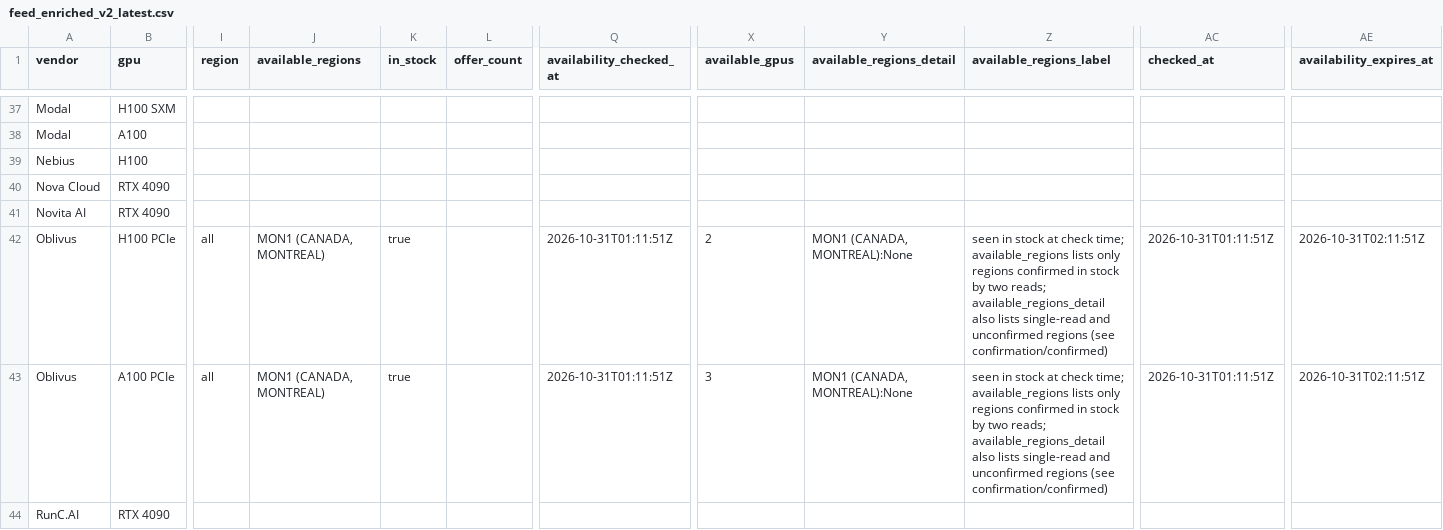
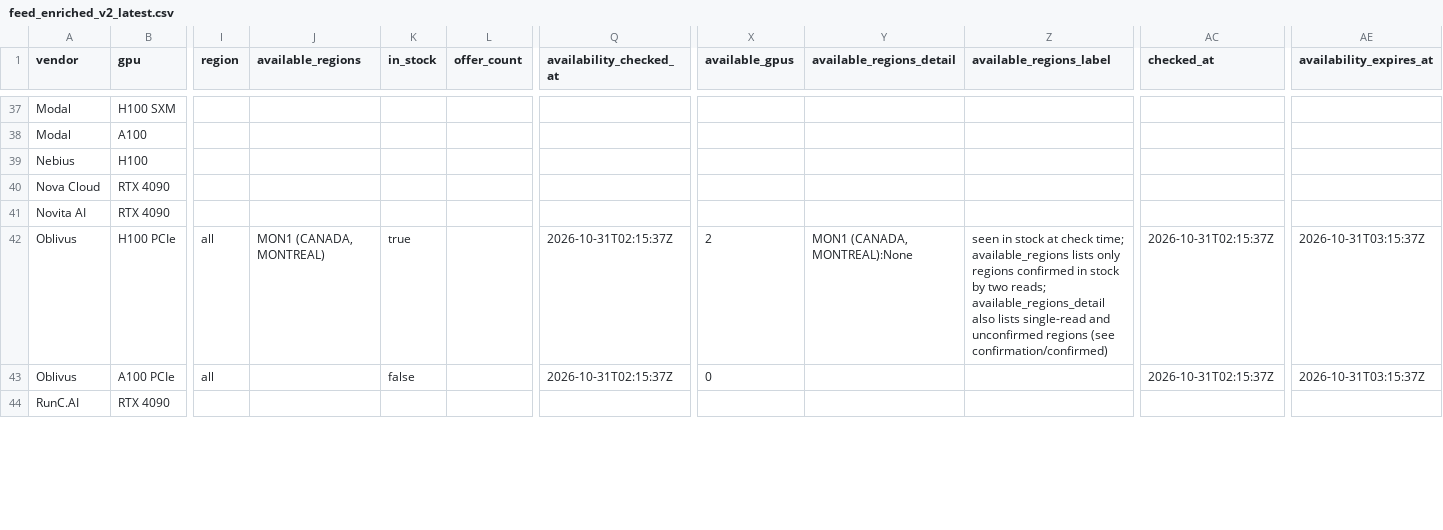
Before and after one commit to connormatthewdouglas/agent-work-stack-deals, a CSV file: latest/feed_enriched_v2_latest.csv, drawn as a sheet; only a part is shown, gaps mark what is left out; the diff covers the shown part only; the diff names each change by its address in the sheet, - before the commit and + after, or states it on an @@ line.

```diff
--- a/latest/feed_enriched_v2_latest.csv
+++ b/latest/feed_enriched_v2_latest.csv
-Q42:Q43 (availability_checked_at): 2026-10-31T01:11:51Z
+Q42:Q43 (availability_checked_at): 2026-10-31T02:15:37Z
-AC42:AC43 (checked_at): 2026-10-31T01:11:51Z
+AC42:AC43 (checked_at): 2026-10-31T02:15:37Z
-AE42:AE43 (availability_expires_at): 2026-10-31T02:11:51Z
+AE42:AE43 (availability_expires_at): 2026-10-31T03:15:37Z
-J43 (available_regions): MON1 (CANADA, MONTREAL)
+J43 (available_regions): (empty)
-K43 (in_stock): true
+K43 (in_stock): false
-X43 (available_gpus): 3
+X43 (available_gpus): 0
-Y43 (available_regions_detail): MON1 (CANADA, MONTREAL):None
+Y43 (available_regions_detail): (empty)
-Z43 (available_regions_label): seen in stock at check time; available_regions lists only regions confirmed in stock by two reads; available_regions_detail also lists single-read and unconfirmed regions (see confirmation/confirmed)
+Z43 (available_regions_label): (empty)
```
Also changed, not shown: 111 edited cells elsewhere in this file, latest/availability_v2_latest.csv, 3 other files.
